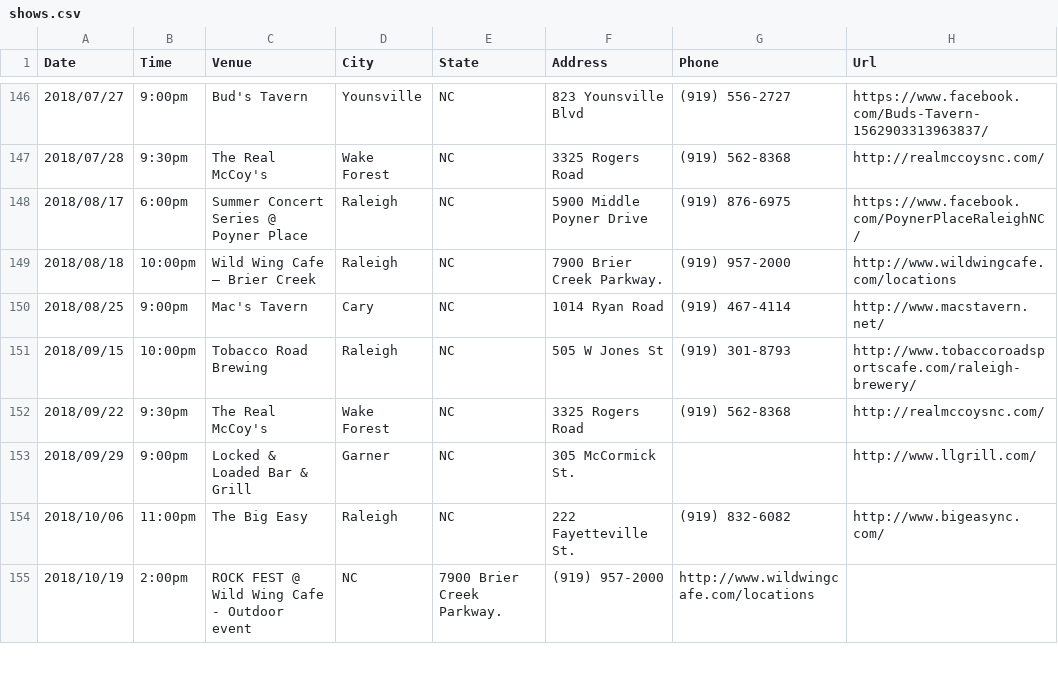
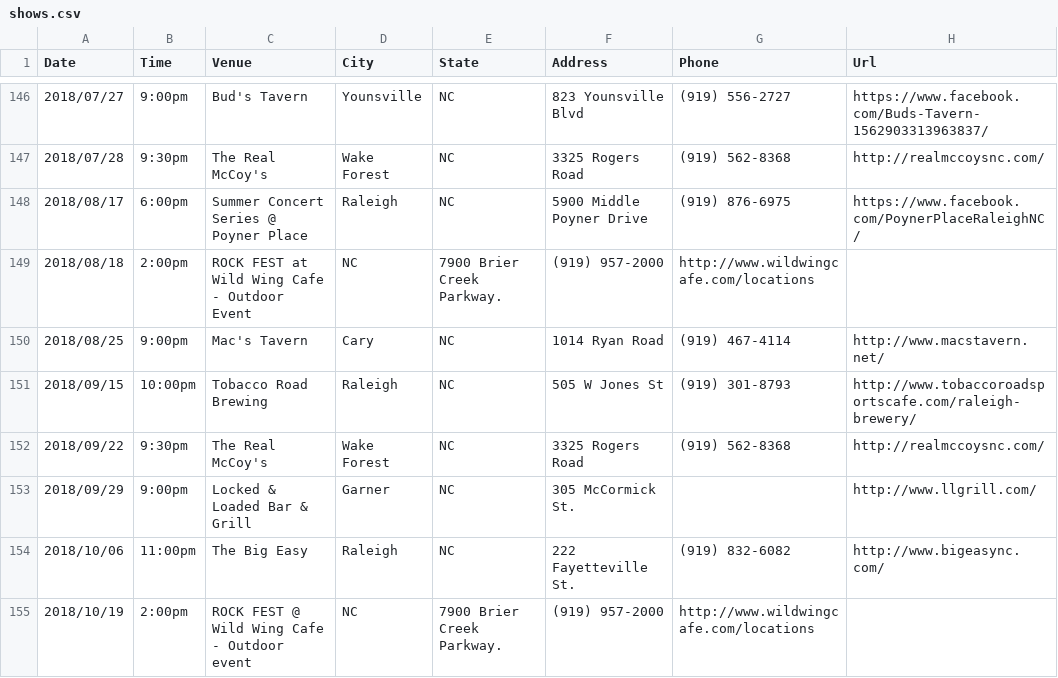
Before and after one commit to redlinenc/redlinenc, a CSV file: _data/shows.csv, drawn as a sheet; only a part is shown, gaps mark what is left out.

Commit message:
Update shows.csv

```diff
--- a/_data/shows.csv
+++ b/_data/shows.csv
@@ -148,3 +148,3 @@ Date,Time,Venue,City,State,Address,Phone,Url
 2018/08/17,6:00pm,Summer Concert Series @ Poyner Place,Raleigh, NC,5900 Middle Poyner Drive,(919) 876-6975,https://www.facebook.com/PoynerPlaceRaleighNC/
-2018/08/18,10:00pm,Wild Wing Cafe – Brier Creek,Raleigh, NC,7900 Brier Creek Parkway.,(919) 957-2000,http://www.wildwingcafe.com/locations
+2018/08/18,2:00pm,ROCK FEST at Wild Wing Cafe - Outdoor Event, NC,7900 Brier Creek Parkway.,(919) 957-2000,http://www.wildwingcafe.com/locations
 2018/08/25,9:00pm,Mac's Tavern,Cary, NC,1014 Ryan Road,(919) 467-4114,http://www.macstavern.net/
```
